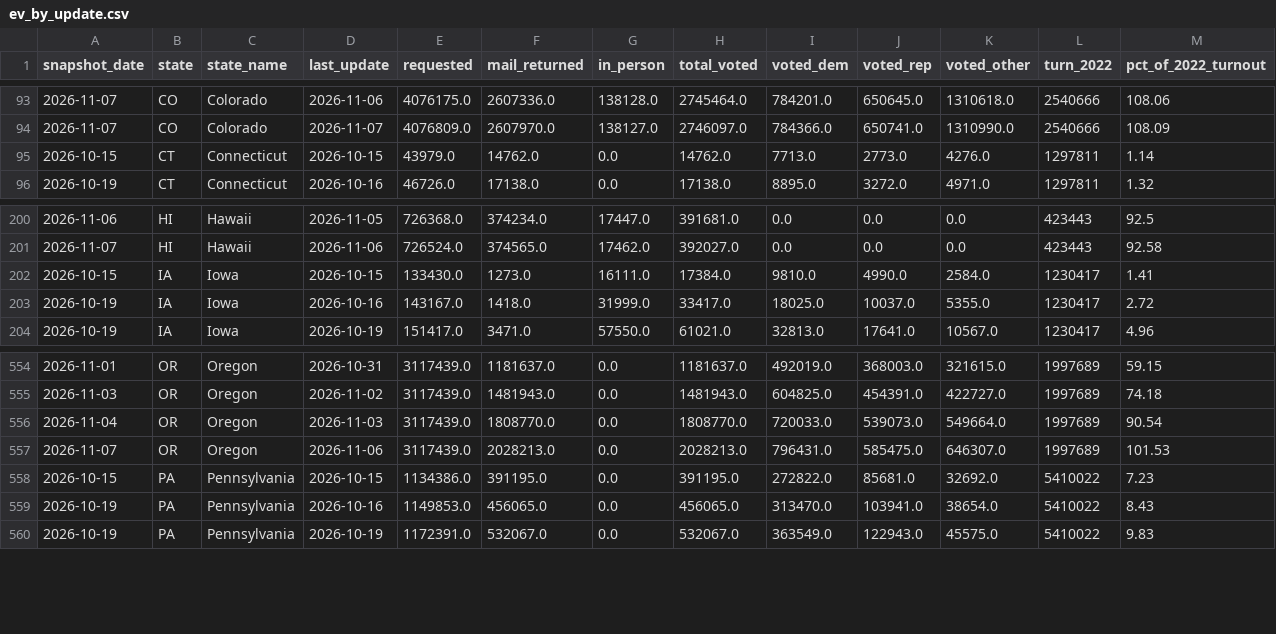
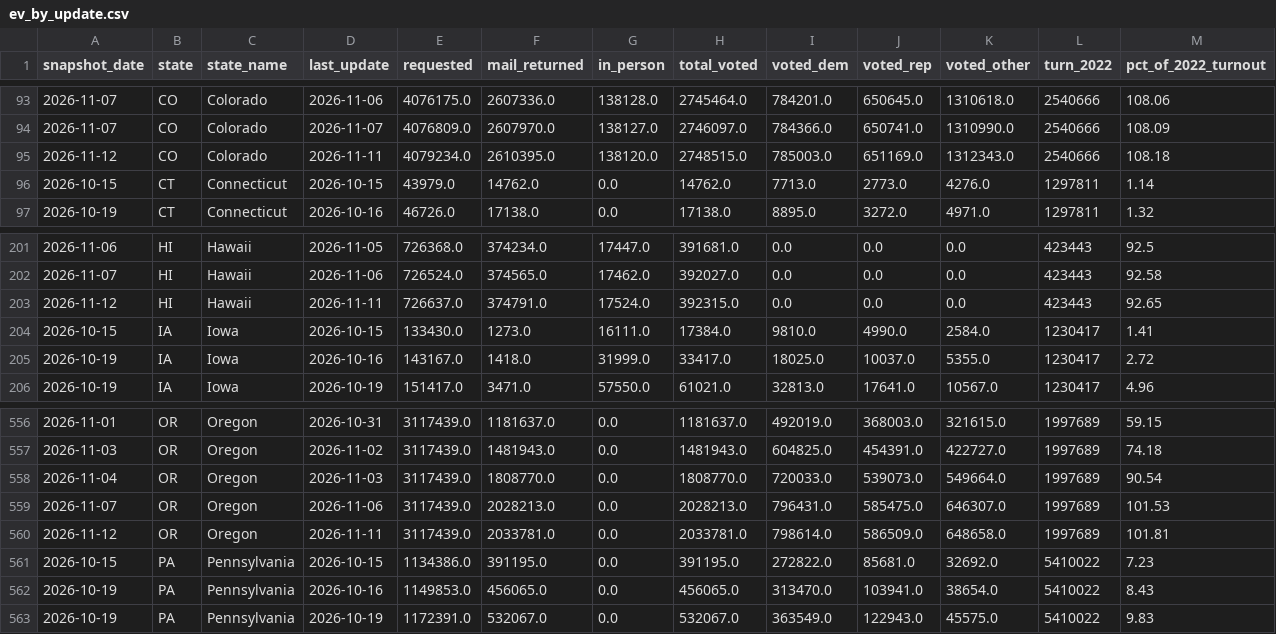
Before and after one commit to homedoctorpro/election-tracker, a CSV file: data/history/ev_by_update.csv, drawn as a sheet; only a part is shown, gaps mark what is left out; rows hold the shown columns only; the diff names each change by its address in the sheet, - before the commit and + after, or states it on an @@ line.

```diff
--- a/data/history/ev_by_update.csv
+++ b/data/history/ev_by_update.csv
+row 95: 2026-11-12 | CO | Colorado | 2026-11-11 | 4079234.0 | 2610395.0 | 138120.0 | 2748515.0 | 785003.0 | 651169.0 | 1312343.0 | 2540666 | 108.18
+row 203: 2026-11-12 | HI | Hawaii | 2026-11-11 | 726637.0 | 374791.0 | 17524.0 | 392315.0 | 0.0 | 0.0 | 0.0 | 423443 | 92.65
+row 560: 2026-11-12 | OR | Oregon | 2026-11-11 | 3117439.0 | 2033781.0 | 0.0 | 2033781.0 | 798614.0 | 586509.0 | 648658.0 | 1997689 | 101.81
```
Also changed, not shown: data/history/tx_precincts/2026-10-29.csv, data/history/tx_precincts/2026-10-30.csv, 11 other files.
